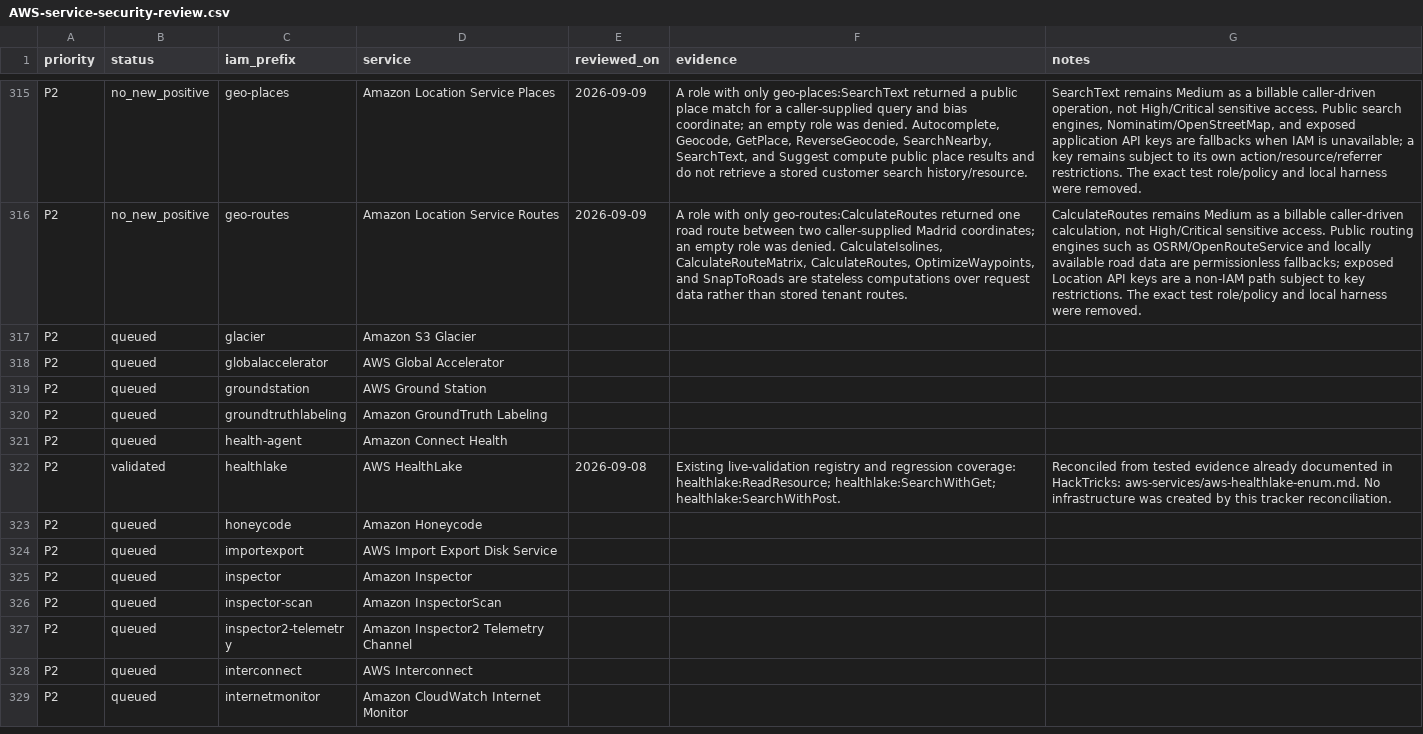
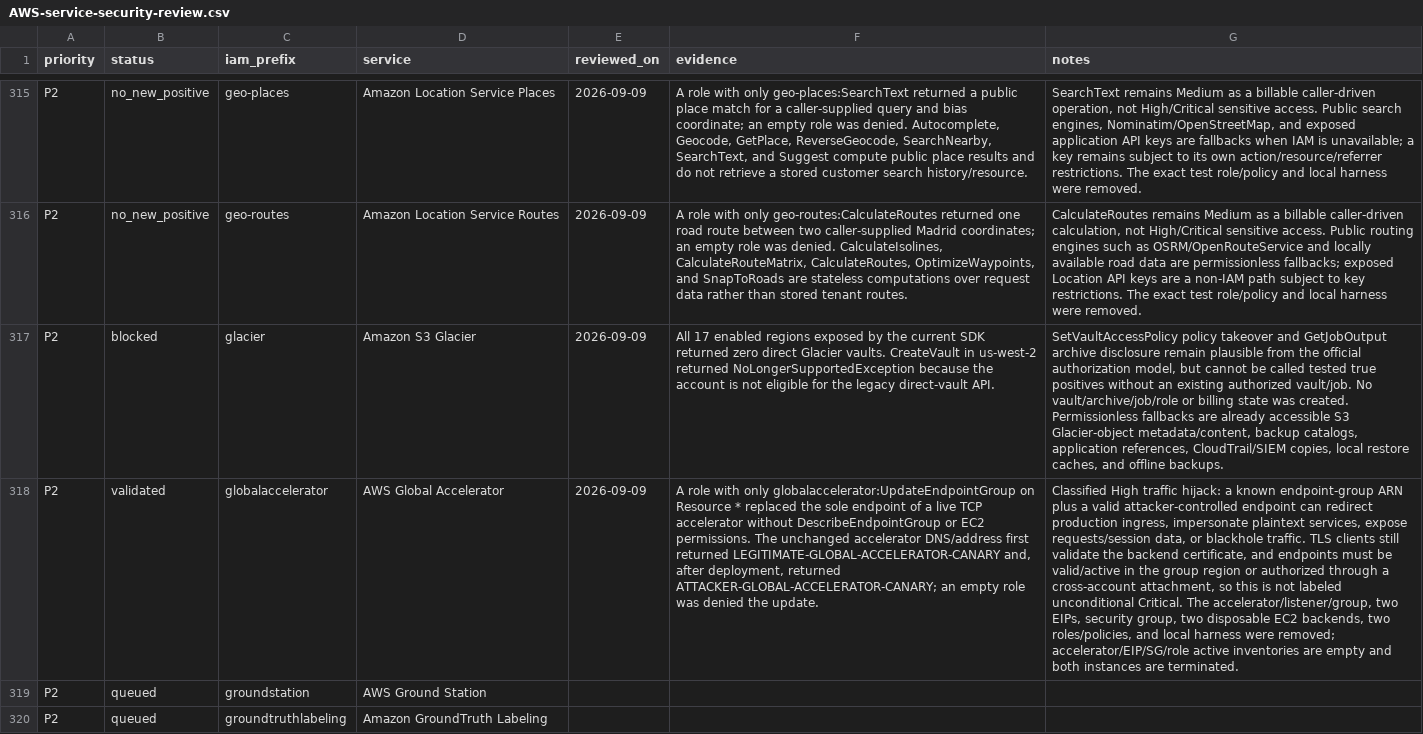
Before and after one commit to peass-ng/CloudPEASS, a CSV file: docs/AWS-service-security-review.csv, drawn as a sheet; only a part is shown, gaps mark what is left out; the shorter side is filled out with more unchanged rows; the diff names each change by its address in the sheet, - before the commit and + after, or states it on an @@ line.

Commit message:
Validate Global Accelerator endpoint hijack

```diff
--- a/docs/AWS-service-security-review.csv
+++ b/docs/AWS-service-security-review.csv
-B317 (status): queued
+B317 (status): blocked
-E317:E318 (reviewed_on): (empty)
+E317:E318 (reviewed_on): 2026-09-09
-F317 (evidence): (empty)
+F317 (evidence): All 17 enabled regions exposed by the current SDK returned zero direct Glacier vaults. CreateVault in us-west-2 returned NoLongerSupportedException because the account is not eligible for the legacy direct-vault API.
-G317 (notes): (empty)
+G317 (notes): SetVaultAccessPolicy policy takeover and GetJobOutput archive disclosure remain plausible from the official authorization model, but cannot be called tested true positives without an existing authorized vault/job. No vault/archive/job/role or billing state was created. Permissionless fallbacks are already accessible S3 Glacier-object metadata/content, backup catalogs, application references, CloudTrail/SIEM copies, local restore caches, and offline backups.
-B318 (status): queued
+B318 (status): validated
-F318 (evidence): (empty)
+F318 (evidence): A role with only globalaccelerator:UpdateEndpointGroup on Resource * replaced the sole endpoint of a live TCP accelerator without DescribeEndpointGroup or EC2 permissions. The unchanged accelerator DNS/address first returned LEGITIMATE-GLOBAL-ACCELERATOR-CANARY and, after deployment, returned ATTACKER-GLOBAL-ACCELERATOR-CANARY; an empty role was denied the update.
-G318 (notes): (empty)
+G318 (notes): Classified High traffic hijack: a known endpoint-group ARN plus a valid attacker-controlled endpoint can redirect production ingress, impersonate plaintext services, expose requests/session data, or blackhole traffic. TLS clients still validate the backend certificate, and endpoints must be valid/active in the group region or authorized through a cross-account attachment, so this is not labeled unconditional Critical. The accelerator/listener/group, two EIPs, security group, two disposable EC2 backends, two roles/policies, and local harness were removed; accelerator/EIP/SG/role active inventories are empty and both instances are terminated.
```
Also changed, not shown: 4 other files.
